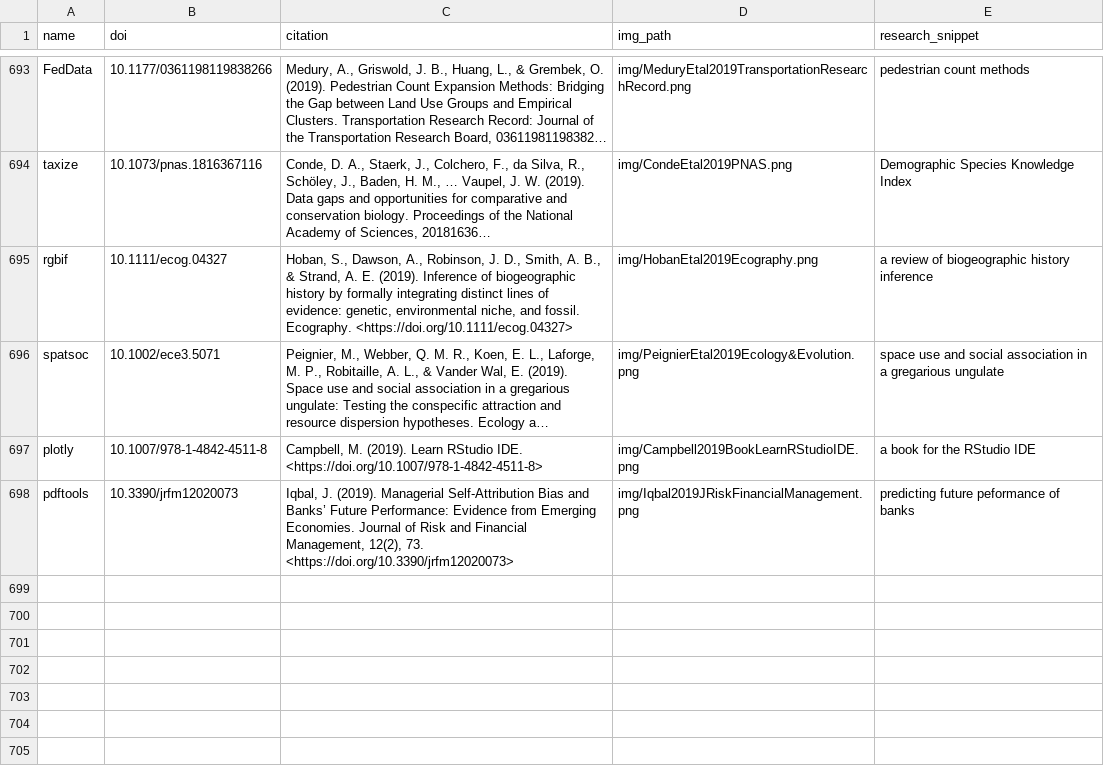
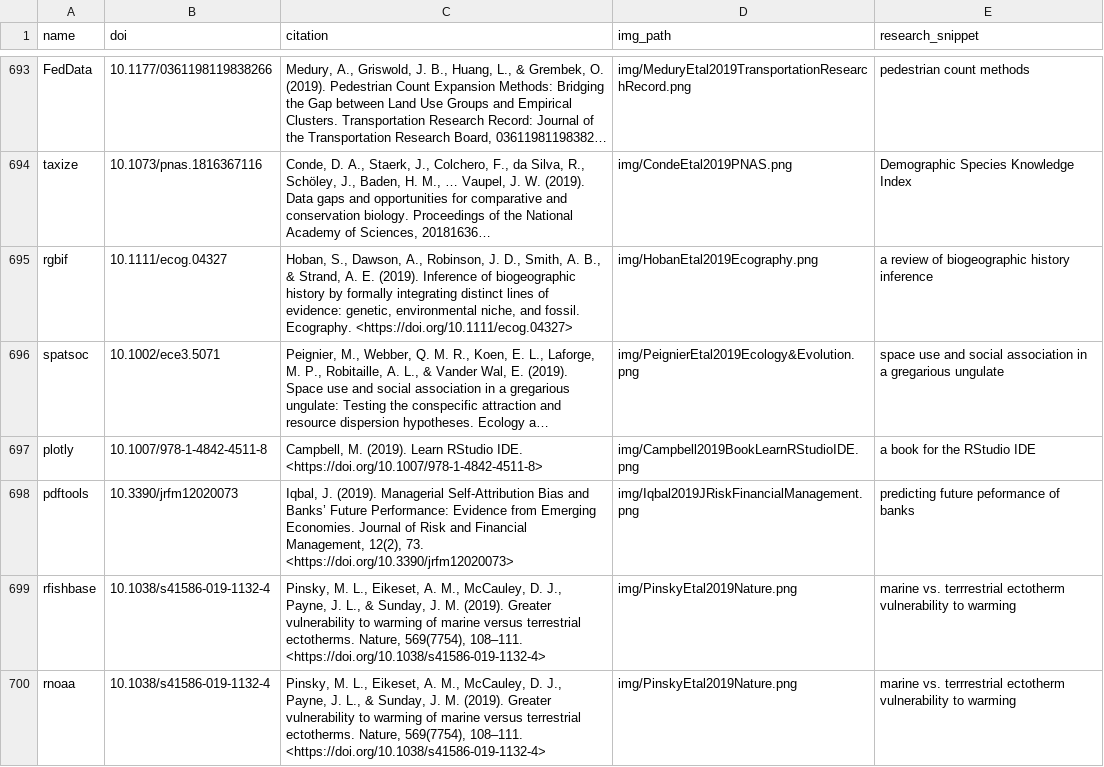
Before and after one commit to ropensci-org/ropensci_citations, a TSV file: citations.tsv, drawn as a sheet; only a part is shown, gaps mark what is left out; long unchanged cells end in …; the diff names each change by its address in the sheet, - before the commit and + after, or states it on an @@ line.

Commit message:
citation added for rnoaa and rfishbase

```diff
--- a/citations.tsv
+++ b/citations.tsv
+row 699: rfishbase | 10.1038/s41586-019-1132-4 | Pinsky, M. L., Eikeset, A. M., McCauley, D. J., Payne, J. L., & Sunday, J. M. (2019). Greater vulnerability to warming of marine versus terrestrial ectotherms. Nature, 569(7754), 108–111. <https://doi.org/10.1038/s41586-019-1132-4> | img/PinskyEtal2019Nature.png | marine vs. terrrestrial ectotherm vulnerability to warming
+row 700: rnoaa | 10.1038/s41586-019-1132-4 | Pinsky, M. L., Eikeset, A. M., McCauley, D. J., Payne, J. L., & Sunday, J. M. (2019). Greater vulnerability to warming of marine versus terrestrial ectotherms. Nature, 569(7754), 108–111. <https://doi.org/10.1038/s41586-019-1132-4> | img/PinskyEtal2019Nature.png | marine vs. terrrestrial ectotherm vulnerability to warming
```
Also changed, not shown: 1 other file.
